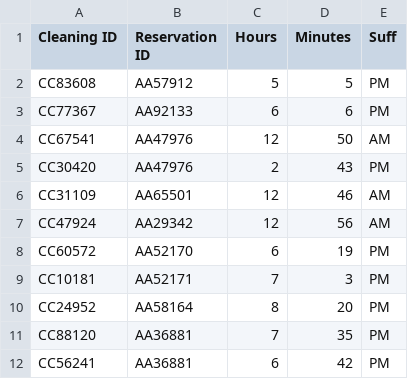
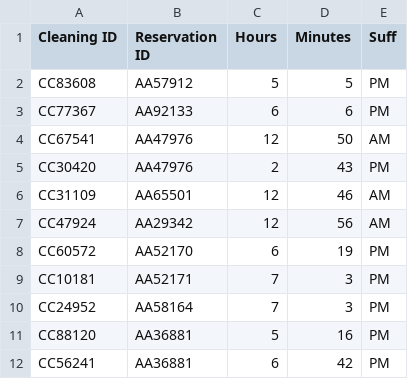
Before and after one commit to michelepasqualini/Project_DataScience, a CSV file: rasa_chatbot/files/cleaning.csv, drawn as a sheet.

```diff
--- a/rasa_chatbot/files/cleaning.csv
+++ b/rasa_chatbot/files/cleaning.csv
@@ -9,4 +9,4 @@ CC60572,AA52170,6,19,PM
 CC10181,AA52171,7,3,PM
-CC24952,AA58164,8,20,PM
-CC88120,AA36881,7,35,PM
+CC24952,AA58164,7,3,PM
+CC88120,AA36881,5,16,PM
 CC56241,AA36881,6,42,PM
```
Also changed, not shown: 4 other files.
